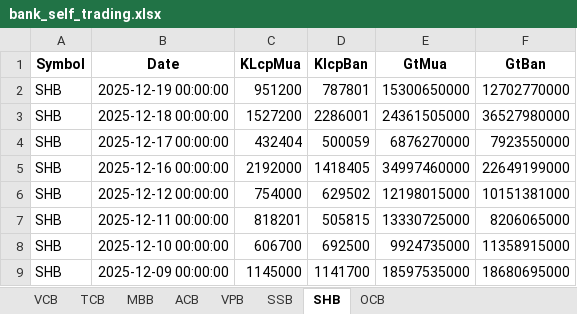
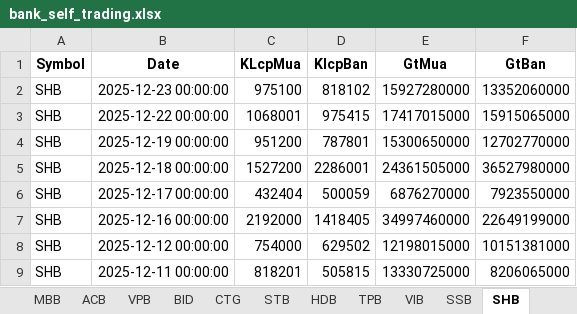
Before and after one commit to luanvd1704/banking_app, an Excel workbook: data/bank_self_trading.xlsx, sheet SHB, drawn as a sheet; only a part is shown; the shorter side is filled out with more unchanged rows; values as stored, in another font and other column widths than the file's, no borders; the diff names each change by its address in the sheet, - before the commit and + after, or states it on an @@ line.

```diff
--- a/data/bank_self_trading.xlsx (sheet SHB)
+++ b/data/bank_self_trading.xlsx (sheet SHB)
+sheet tab: BID
+sheet tab: CTG
+sheet tab: STB
+sheet tab: HDB
+sheet tab: TPB
+sheet tab: VIB
+row 2: SHB | 2025-12-23 00:00:00 | 975100 | 818102 | 15927280000 | 13352060000
+row 3: SHB | 2025-12-22 00:00:00 | 1068001 | 975415 | 17417015000 | 15915065000
```
Also changed, not shown: sheet SSB, sheet OCB, sheet ACB, sheet VCB, sheet TCB, sheet MBB, 1 more sheet, other sheet tabs, data/bank_valuation.xlsx, 1 other file.
